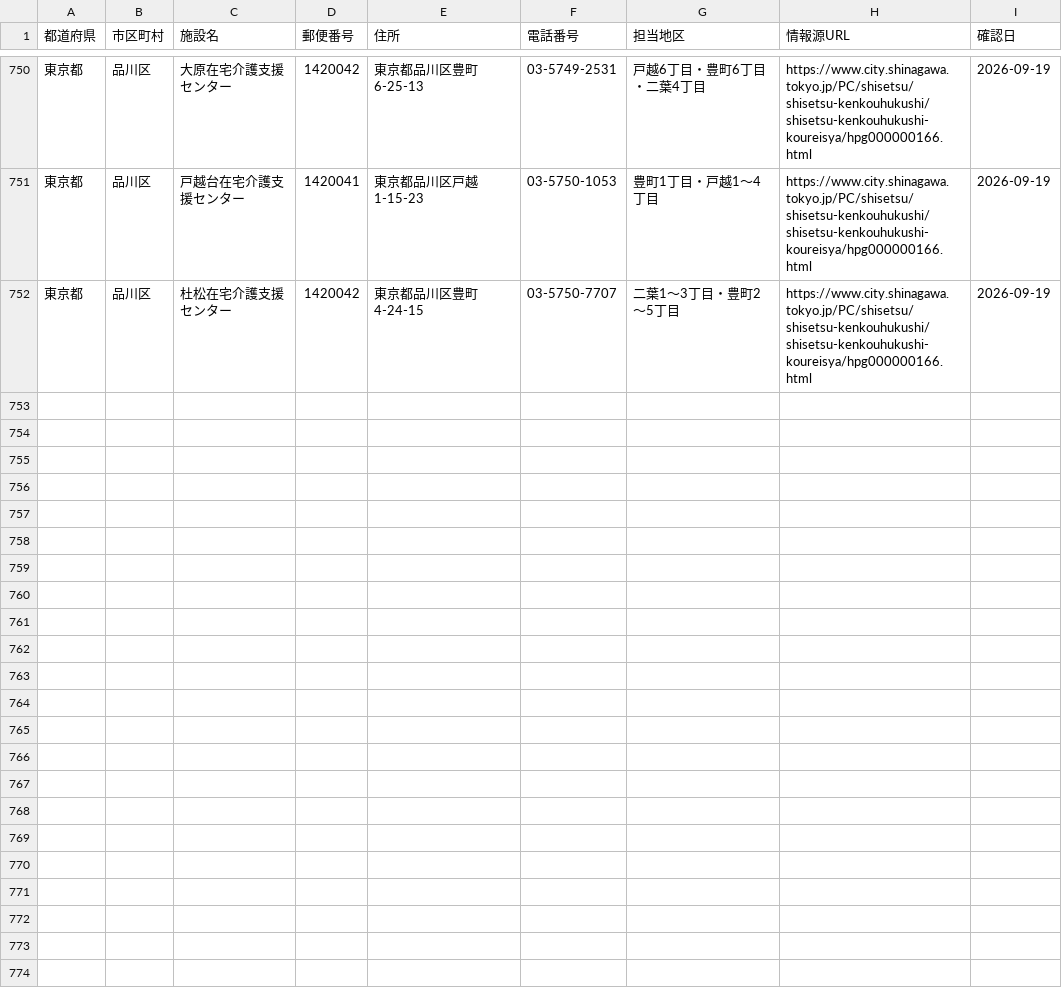
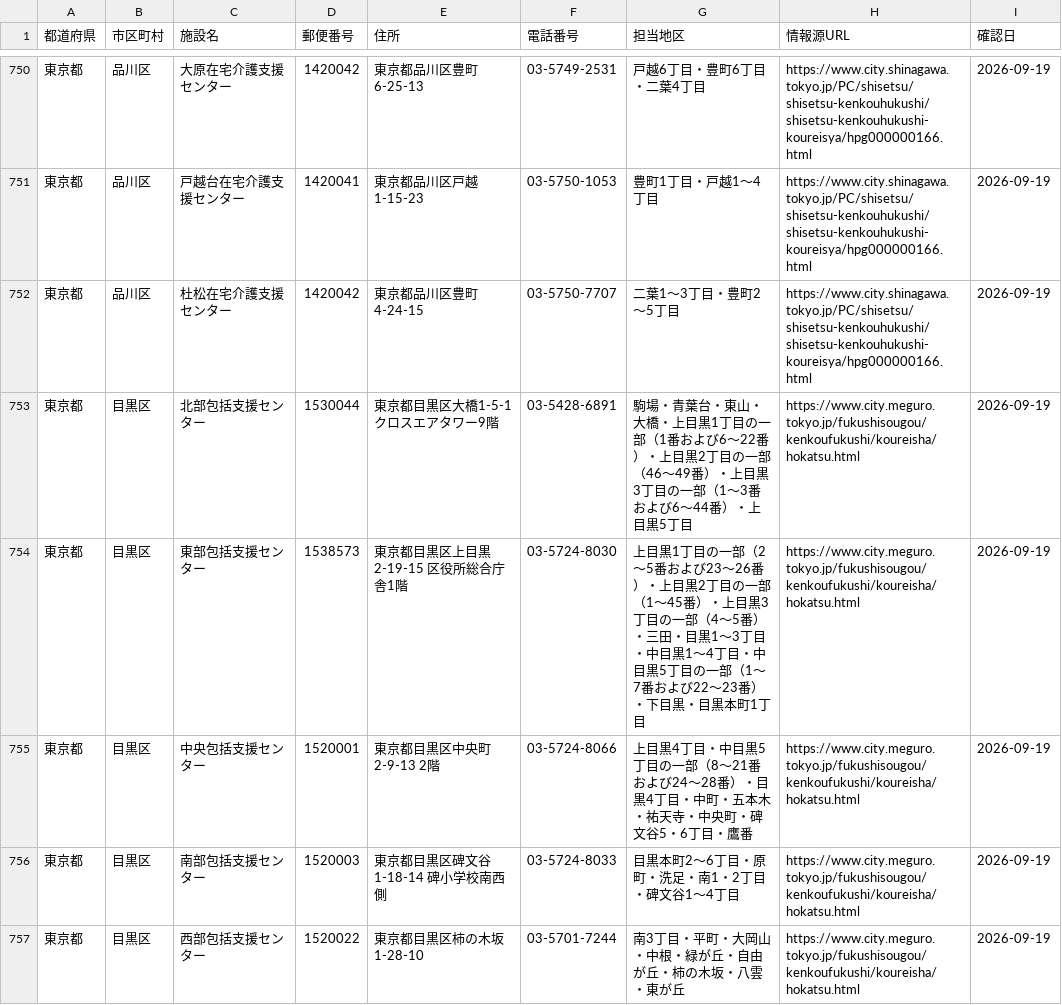
Before and after one commit to shuumeg/holly-village-app, a CSV file: data/centers.csv, drawn as a sheet; only a part is shown, gaps mark what is left out; the diff names each change by its address in the sheet, - before the commit and + after, or states it on an @@ line.

```diff
--- a/data/centers.csv
+++ b/data/centers.csv
+row 753: 東京都 | 目黒区 | 北部包括支援センター | 1530044 | 東京都目黒区大橋1-5-1 クロスエアタワー9階 | 03-5428-6891 | 駒場・青葉台・東山・大橋・上目黒1丁目の一部（1番および6〜22番）・上目黒2丁目の一部（46〜49番）・上目黒3丁目の一部（1〜3番および6〜44番）・上目黒5丁目 | https://www.city.meguro.tokyo.jp/fukushisougou/kenkoufukushi/koureisha/hokatsu.html | 2026-09-19
+row 754: 東京都 | 目黒区 | 東部包括支援センター | 1538573 | 東京都目黒区上目黒2-19-15 区役所総合庁舎1階 | 03-5724-8030 | 上目黒1丁目の一部（2〜5番および23〜26番）・上目黒2丁目の一部（1〜45番）・上目黒3丁目の一部（4〜5番）・三田・目黒1〜3丁目・中目黒1〜4丁目・中目黒5丁目の一部（1〜7番および22〜23番）・下目黒・目黒本町1丁目 | https://www.city.meguro.tokyo.jp/fukushisougou/kenkoufukushi/koureisha/hokatsu.html | 2026-09-19
+row 755: 東京都 | 目黒区 | 中央包括支援センター | 1520001 | 東京都目黒区中央町2-9-13 2階 | 03-5724-8066 | 上目黒4丁目・中目黒5丁目の一部（8〜21番および24〜28番）・目黒4丁目・中町・五本木・祐天寺・中央町・碑文谷5・6丁目・鷹番 | https://www.city.meguro.tokyo.jp/fukushisougou/kenkoufukushi/koureisha/hokatsu.html | 2026-09-19
+row 756: 東京都 | 目黒区 | 南部包括支援センター | 1520003 | 東京都目黒区碑文谷1-18-14 碑小学校南西側 | 03-5724-8033 | 目黒本町2〜6丁目・原町・洗足・南1・2丁目・碑文谷1〜4丁目 | https://www.city.meguro.tokyo.jp/fukushisougou/kenkoufukushi/koureisha/hokatsu.html | 2026-09-19
+row 757: 東京都 | 目黒区 | 西部包括支援センター | 1520022 | 東京都目黒区柿の木坂1-28-10 | 03-5701-7244 | 南3丁目・平町・大岡山・中根・緑が丘・自由が丘・柿の木坂・八雲・東が丘 | https://www.city.meguro.tokyo.jp/fukushisougou/kenkoufukushi/koureisha/hokatsu.html | 2026-09-19
```
Also changed, not shown: data/centers_import.csv.
